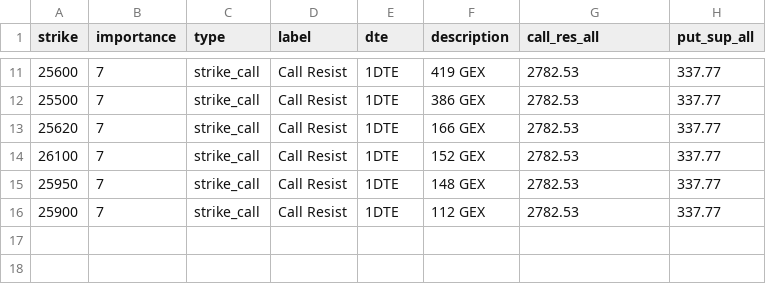
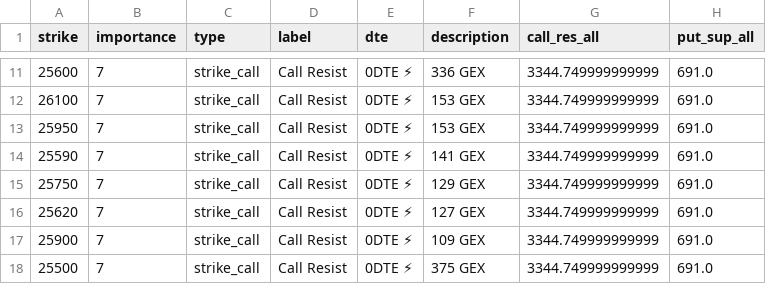
Before and after one commit to enzocosson/gex-levels-manual, a CSV file: nq_gex_full.csv, drawn as a sheet; only a part is shown, gaps mark what is left out; the diff covers the shown part only.

```diff
--- a/nq_gex_full.csv
+++ b/nq_gex_full.csv
@@ -11,6 +11,8 @@ strike,importance,type,label,dte,description,call_res_all,put_sup_all
-25600,7,strike_call,Call Resist,1DTE,419 GEX,2782.53,337.77
-25500,7,strike_call,Call Resist,1DTE,386 GEX,2782.53,337.77
-25620,7,strike_call,Call Resist,1DTE,166 GEX,2782.53,337.77
-26100,7,strike_call,Call Resist,1DTE,152 GEX,2782.53,337.77
-25950,7,strike_call,Call Resist,1DTE,148 GEX,2782.53,337.77
-25900,7,strike_call,Call Resist,1DTE,112 GEX,2782.53,337.77
+25600,7,strike_call,Call Resist,0DTE ⚡,336 GEX,3344.749999999999,691.0
+26100,7,strike_call,Call Resist,0DTE ⚡,153 GEX,3344.749999999999,691.0
+25950,7,strike_call,Call Resist,0DTE ⚡,153 GEX,3344.749999999999,691.0
+25590,7,strike_call,Call Resist,0DTE ⚡,141 GEX,3344.749999999999,691.0
+25750,7,strike_call,Call Resist,0DTE ⚡,129 GEX,3344.749999999999,691.0
+25620,7,strike_call,Call Resist,0DTE ⚡,127 GEX,3344.749999999999,691.0
+25900,7,strike_call,Call Resist,0DTE ⚡,109 GEX,3344.749999999999,691.0
+25500,7,strike_call,Call Resist,0DTE ⚡,375 GEX,3344.749999999999,691.0
```
Also changed, not shown: 5 added rows, 5 removed rows and 19 edited cells elsewhere in this file, es_gex_full.csv, es_gex_one.csv, 4 other files.
